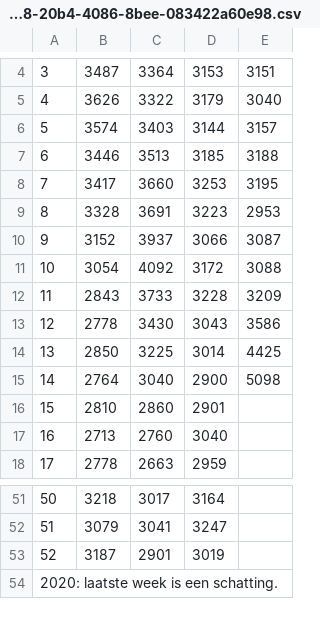
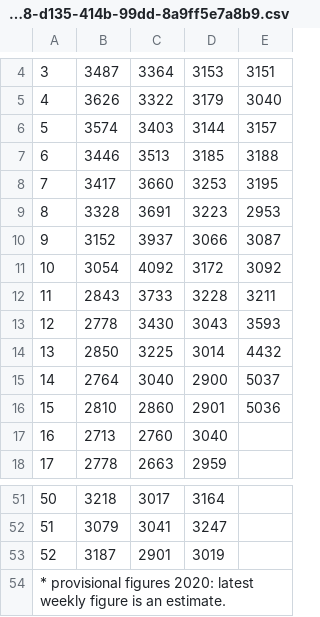
Before and after one commit to sebastianhohmann/covid19_total_death, a CSV file: netherlands/total_death/table_tabel-92cc6968-d135-414b-99dd-8a9ff5e7a8b9.csv (was netherlands/total_death/table_tabel-a9ca1888-20b4-4086-8bee-083422a60e98.csv), drawn as a sheet; only a part is shown, gaps mark what is left out.

```diff
--- a/netherlands/total_death/table_tabel-a9ca1888-20b4-4086-8bee-083422a60e98.csv
+++ b/netherlands/total_death/table_tabel-92cc6968-d135-414b-99dd-8a9ff5e7a8b9.csv
@@ -10,8 +10,8 @@
 "9","3152","3937","3066","3087"
-"10","3054","4092","3172","3088"
-"11","2843","3733","3228","3209"
-"12","2778","3430","3043","3586"
-"13","2850","3225","3014","4425"
-"14","2764","3040","2900","5098"
-"15","2810","2860","2901",""
+"10","3054","4092","3172","3092"
+"11","2843","3733","3228","3211"
+"12","2778","3430","3043","3593"
+"13","2850","3225","3014","4432"
+"14","2764","3040","2900","5037"
+"15","2810","2860","2901","5036"
 "16","2713","2760","3040",""
@@ -53,2 +53,2 @@
 "52","3187","2901","3019",""
-"2020: laatste week is een schatting."
+"* provisional figures 2020: latest weekly figure is an estimate."
```
Also changed, not shown: us/data/National_Custom_Data.csv, us/data/Provisional_Death_Counts_for_Coronavirus_Disease__COVID-19_.csv, 4 other files.
